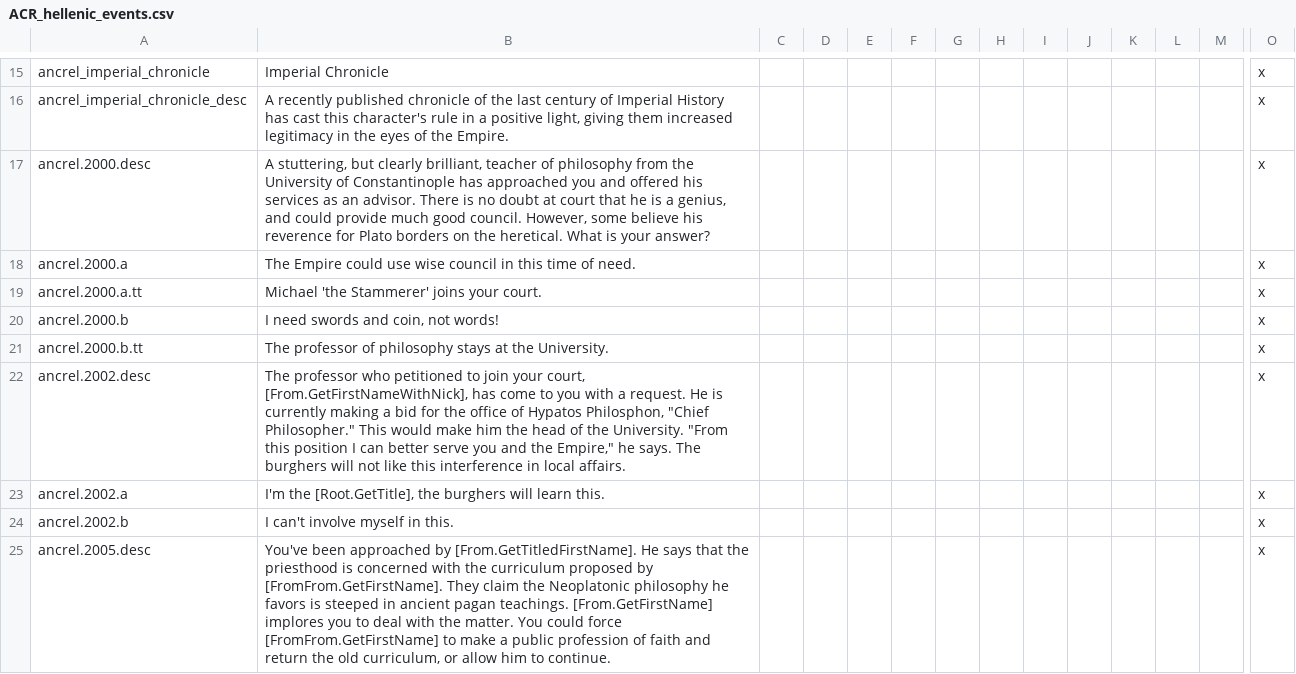
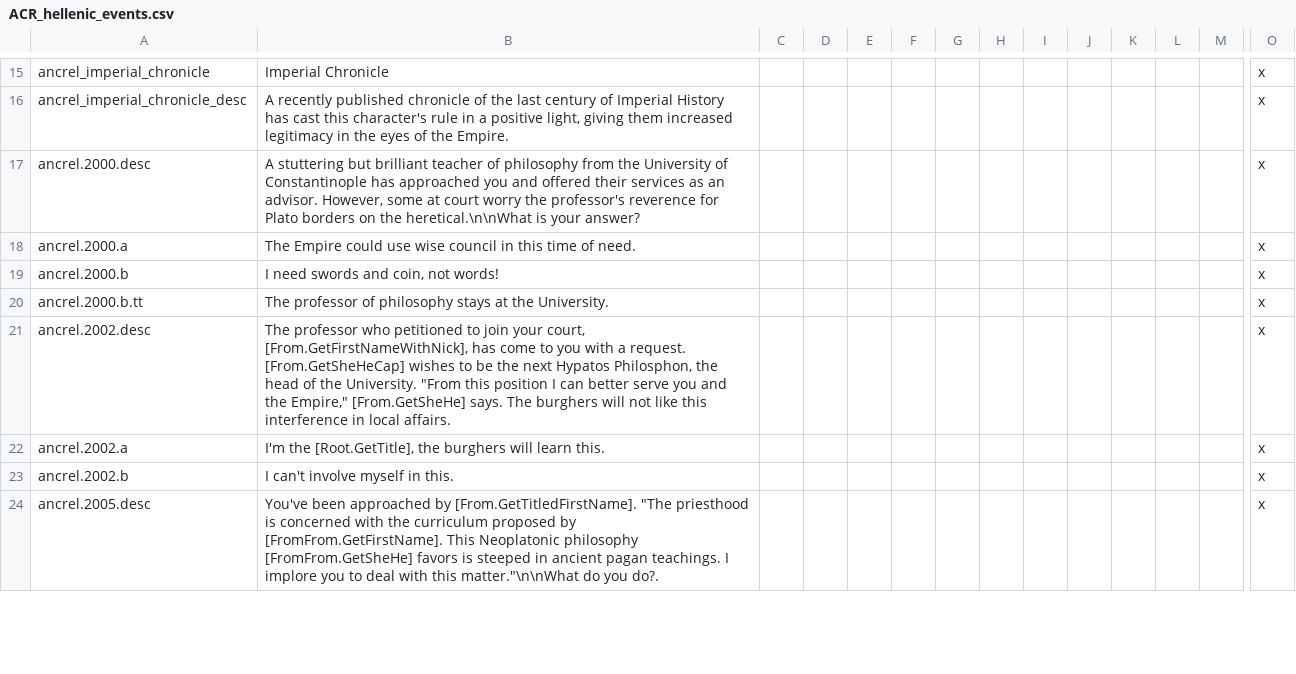
Before and after one commit to Superpat/ancientreligions, a CSV file: AncientReligions/localisation/ACR_hellenic_events.csv, drawn as a sheet; only a part is shown, gaps mark what is left out; removed rows and columns are numbered as before the commit, all else as after; rows hold the shown columns only; the diff covers the shown part only; the diff names each change by its address in the sheet, - before the commit and + after, or states it on an @@ line.

```diff
--- a/AncientReligions/localisation/ACR_hellenic_events.csv
+++ b/AncientReligions/localisation/ACR_hellenic_events.csv
-B17: A stuttering, but clearly brilliant, teacher of philosophy from the University of Constantinople has approached you and offered his services as an advisor. There is no doubt at court that he is a genius, and could provide much good council. However, some believe his reverence for Plato borders on the heretical. What is your…
+B17: A stuttering but brilliant teacher of philosophy from the University of Constantinople has approached you and offered their services as an advisor. However, some at court worry the professor's reverence for Plato borders on the heretical.\n\nWhat is your…
-row 19: ancrel.2000.a.tt | Michael 'the Stammerer' joins your court. |  |  |  |  |  |  |  |  |  |  |  | x
-B21: …a request. He is currently making a bid for the office of Hypatos Philosphon, "Chief Philosopher." This would make him the head of the University. "From this position I can better serve you and the Empire," he says. The…
+B21: …a request. [From.GetSheHeCap] wishes to be the next Hypatos Philosphon, the head of the University. "From this position I can better serve you and the Empire," [From.GetSheHe] says. The…
-B24: …by [From.GetTitledFirstName]. He says that the priesthood is concerned with the curriculum proposed by [FromFrom.GetFirstName]. They claim the Neoplatonic philosophy he favors is steeped in ancient pagan teachings. [From.GetFirstName] implores you to deal with the matter. You could force [FromFrom.GetFirstName] to make a public profession of faith and return the old curriculum, or allow him to continue.
+B24: …by [From.GetTitledFirstName]. "The priesthood is concerned with the curriculum proposed by [FromFrom.GetFirstName]. This Neoplatonic philosophy [FromFrom.GetSheHe] favors is steeped in ancient pagan teachings. I implore you to deal with this matter."\n\nWhat do you do?.
```
Also changed, not shown: 14 edited cells elsewhere in this file, AncientReligions/localisation/ACR_hellenic.csv, 7 other files.
